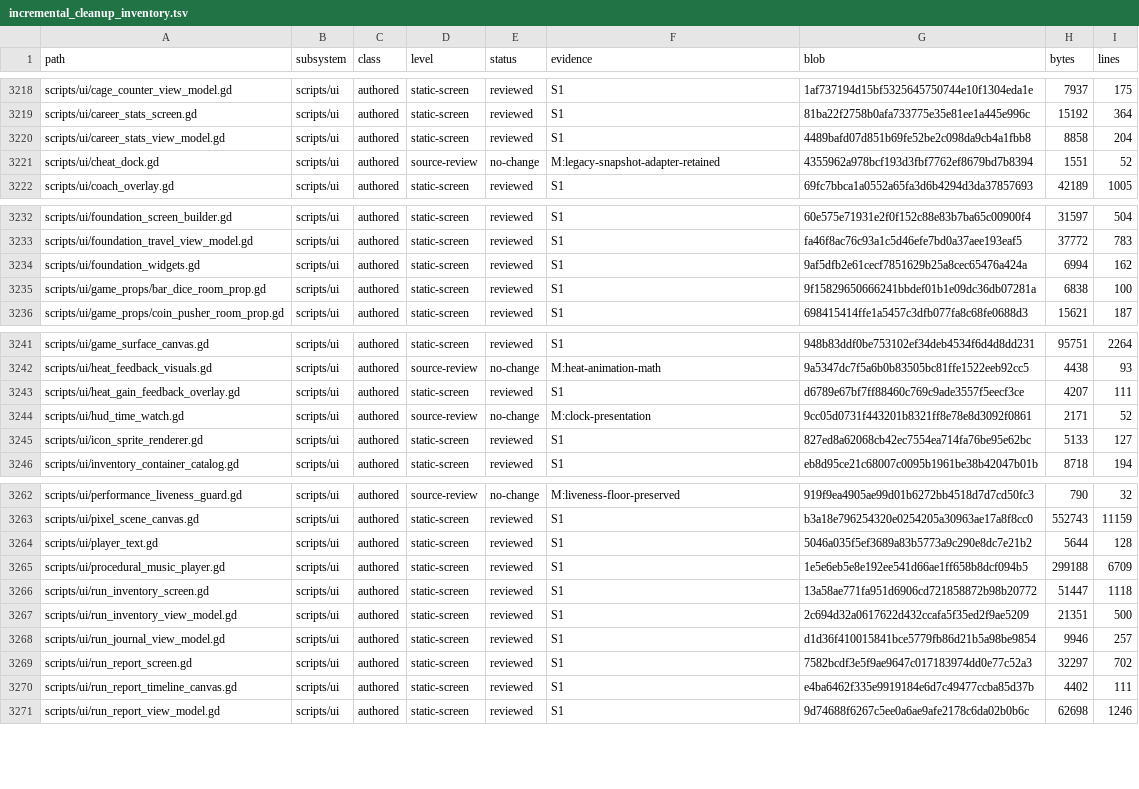
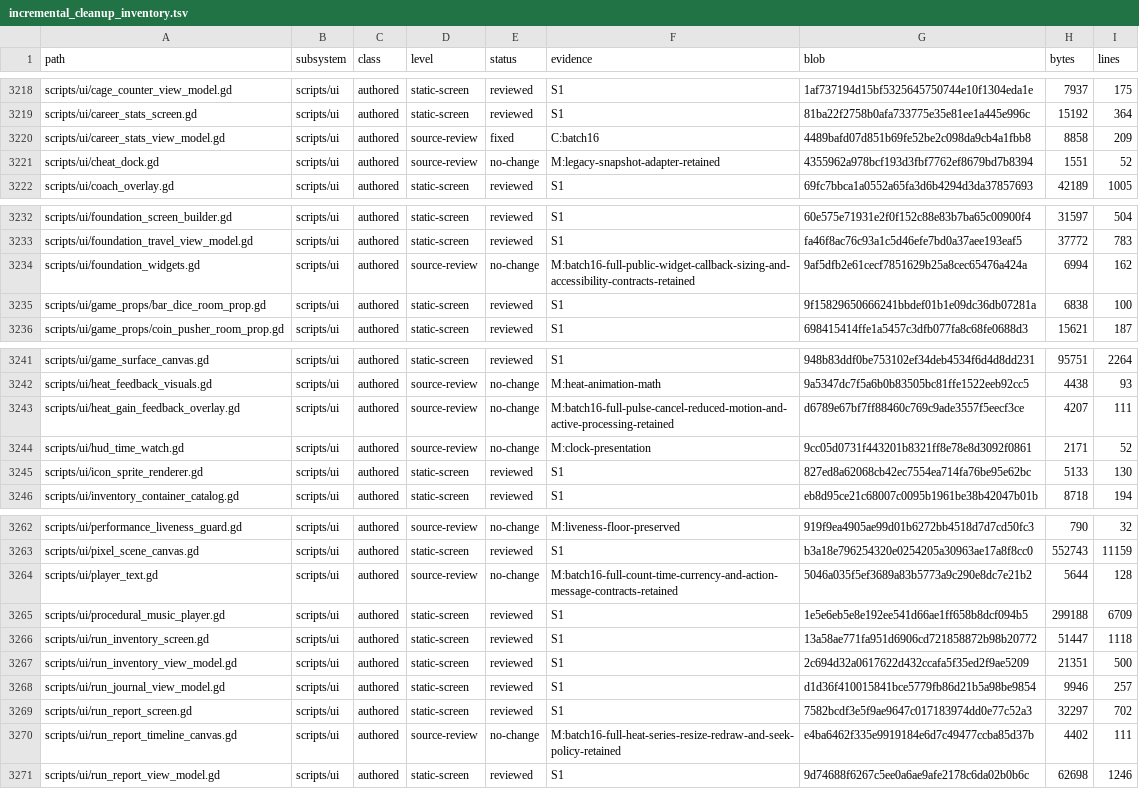
Before and after one commit to erikjpet/BeatTheHouse, a TSV file: docs/testing/incremental_cleanup_inventory.tsv, drawn as a sheet; only a part is shown, gaps mark what is left out; the diff covers the shown part only.

Commit message:
Borrow read-only career row inputs
Keep outer profile snapshots across callbacks while projecting nested rows without redundant deep copies. Verified 43 baseline/isolation cases, autonomous animation liveness and source census; publication remains paused.

```diff
--- a/docs/testing/incremental_cleanup_inventory.tsv
+++ b/docs/testing/incremental_cleanup_inventory.tsv
@@ -3219,3 +3219,3 @@ scripts/ui/cage_counter_view_model.gd	scripts/ui	authored	static-screen	reviewed
 scripts/ui/career_stats_screen.gd	scripts/ui	authored	static-screen	reviewed	S1	81ba22f2758b0afa733775e35e81ee1a445e996c	15192	364
-scripts/ui/career_stats_view_model.gd	scripts/ui	authored	static-screen	reviewed	S1	4489bafd07d851b69fe52be2c098da9cb4a1fbb8	8858	204
+scripts/ui/career_stats_view_model.gd	scripts/ui	authored	source-review	fixed	C:batch16	4489bafd07d851b69fe52be2c098da9cb4a1fbb8	8858	209
 scripts/ui/cheat_dock.gd	scripts/ui	authored	source-review	no-change	M:legacy-snapshot-adapter-retained	4355962a978bcf193d3fbf7762ef8679bd7b8394	1551	52
@@ -3233,3 +3233,3 @@ scripts/ui/foundation_screen_builder.gd	scripts/ui	authored	static-screen	review
 scripts/ui/foundation_travel_view_model.gd	scripts/ui	authored	static-screen	reviewed	S1	fa46f8ac76c93a1c5d46efe7bd0a37aee193eaf5	37772	783
-scripts/ui/foundation_widgets.gd	scripts/ui	authored	static-screen	reviewed	S1	9af5dfb2e61cecf7851629b25a8cec65476a424a	6994	162
+scripts/ui/foundation_widgets.gd	scripts/ui	authored	source-review	no-change	M:batch16-full-public-widget-callback-sizing-and-accessibility-contracts-retained	9af5dfb2e61cecf7851629b25a8cec65476a424a	6994	162
 scripts/ui/game_props/bar_dice_room_prop.gd	scripts/ui	authored	static-screen	reviewed	S1	9f15829650666241bbdef01b1e09dc36db07281a	6838	100
@@ -3242,5 +3242,5 @@ scripts/ui/game_surface_canvas.gd	scripts/ui	authored	static-screen	reviewed	S1
 scripts/ui/heat_feedback_visuals.gd	scripts/ui	authored	source-review	no-change	M:heat-animation-math	9a5347dc7f5a6b0b83505bc81ffe1522eeb92cc5	4438	93
-scripts/ui/heat_gain_feedback_overlay.gd	scripts/ui	authored	static-screen	reviewed	S1	d6789e67bf7ff88460c769c9ade3557f5eecf3ce	4207	111
+scripts/ui/heat_gain_feedback_overlay.gd	scripts/ui	authored	source-review	no-change	M:batch16-full-pulse-cancel-reduced-motion-and-active-processing-retained	d6789e67bf7ff88460c769c9ade3557f5eecf3ce	4207	111
 scripts/ui/hud_time_watch.gd	scripts/ui	authored	source-review	no-change	M:clock-presentation	9cc05d0731f443201b8321ff8e78e8d3092f0861	2171	52
-scripts/ui/icon_sprite_renderer.gd	scripts/ui	authored	static-screen	reviewed	S1	827ed8a62068cb42ec7554ea714fa76be95e62bc	5133	127
+scripts/ui/icon_sprite_renderer.gd	scripts/ui	authored	static-screen	reviewed	S1	827ed8a62068cb42ec7554ea714fa76be95e62bc	5133	130
 scripts/ui/inventory_container_catalog.gd	scripts/ui	authored	static-screen	reviewed	S1	eb8d95ce21c68007c0095b1961be38b42047b01b	8718	194
@@ -3263,3 +3263,3 @@ scripts/ui/performance_liveness_guard.gd	scripts/ui	authored	source-review	no-ch
 scripts/ui/pixel_scene_canvas.gd	scripts/ui	authored	static-screen	reviewed	S1	b3a18e796254320e0254205a30963ae17a8f8cc0	552743	11159
-scripts/ui/player_text.gd	scripts/ui	authored	static-screen	reviewed	S1	5046a035f5ef3689a83b5773a9c290e8dc7e21b2	5644	128
+scripts/ui/player_text.gd	scripts/ui	authored	source-review	no-change	M:batch16-full-count-time-currency-and-action-message-contracts-retained	5046a035f5ef3689a83b5773a9c290e8dc7e21b2	5644	128
 scripts/ui/procedural_music_player.gd	scripts/ui	authored	static-screen	reviewed	S1	1e5e6eb5e8e192ee541d66ae1ff658b8dcf094b5	299188	6709
@@ -3269,3 +3269,3 @@ scripts/ui/run_journal_view_model.gd	scripts/ui	authored	static-screen	reviewed
 scripts/ui/run_report_screen.gd	scripts/ui	authored	static-screen	reviewed	S1	7582bcdf3e5f9ae9647c017183974dd0e77c52a3	32297	702
-scripts/ui/run_report_timeline_canvas.gd	scripts/ui	authored	static-screen	reviewed	S1	e4ba6462f335e9919184e6d7c49477ccba85d37b	4402	111
+scripts/ui/run_report_timeline_canvas.gd	scripts/ui	authored	source-review	no-change	M:batch16-full-heat-series-resize-redraw-and-seek-policy-retained	e4ba6462f335e9919184e6d7c49477ccba85d37b	4402	111
 scripts/ui/run_report_view_model.gd	scripts/ui	authored	static-screen	reviewed	S1	9d74688f6267c5ee0a6ae9afe2178c6da02b0b6c	62698	1246
```
Also changed, not shown: 7 edited cells elsewhere in this file, 3 other files.
